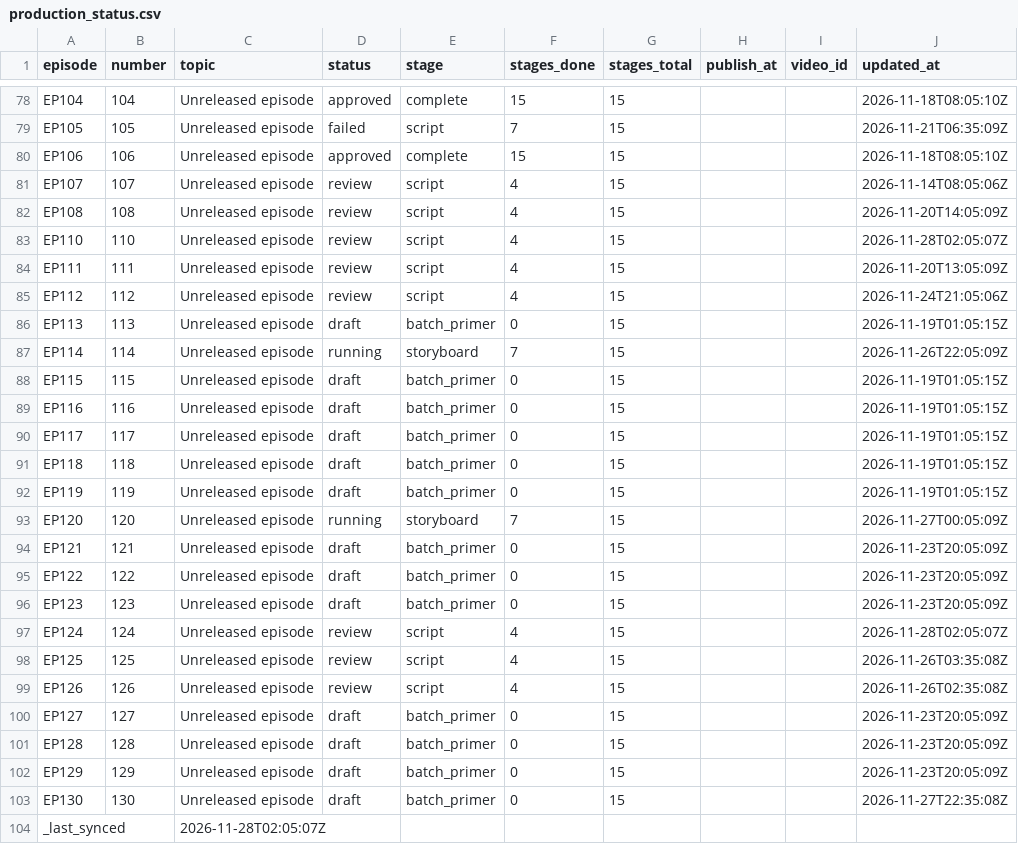
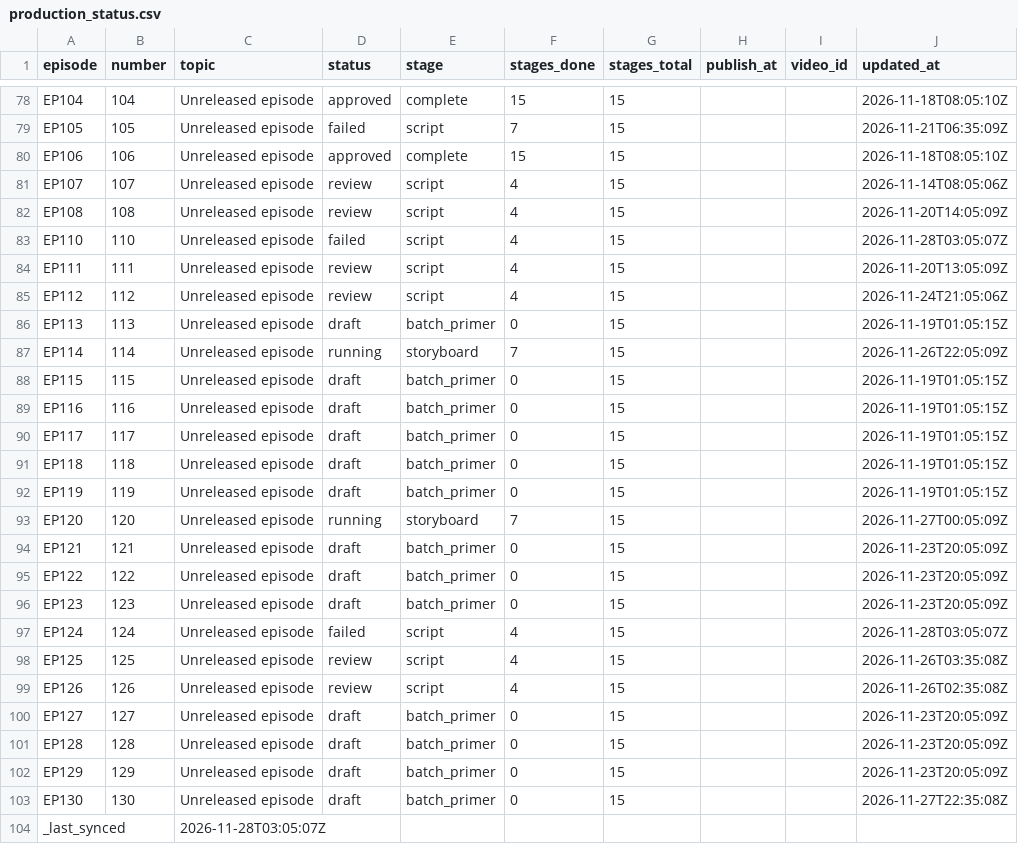
Before and after one commit to Dixon8303/ImaginariumOzone, a CSV file: status/production_status.csv, drawn as a sheet; only a part is shown, gaps mark what is left out.

Commit message:
sync: production status csv

```diff
--- a/status/production_status.csv
+++ b/status/production_status.csv
@@ -82,3 +82,3 @@ EP107,107,Unreleased episode,review,script,4,15,,,2026-11-14T08:05:06Z
 EP108,108,Unreleased episode,review,script,4,15,,,2026-11-20T14:05:09Z
-EP110,110,Unreleased episode,review,script,4,15,,,2026-11-28T02:05:07Z
+EP110,110,Unreleased episode,failed,script,4,15,,,2026-11-28T03:05:07Z
 EP111,111,Unreleased episode,review,script,4,15,,,2026-11-20T13:05:09Z
@@ -96,3 +96,3 @@ EP122,122,Unreleased episode,draft,batch_primer,0,15,,,2026-11-23T20:05:09Z
 EP123,123,Unreleased episode,draft,batch_primer,0,15,,,2026-11-23T20:05:09Z
-EP124,124,Unreleased episode,review,script,4,15,,,2026-11-28T02:05:07Z
+EP124,124,Unreleased episode,failed,script,4,15,,,2026-11-28T03:05:07Z
 EP125,125,Unreleased episode,review,script,4,15,,,2026-11-26T03:35:08Z
@@ -103,2 +103,2 @@ EP129,129,Unreleased episode,draft,batch_primer,0,15,,,2026-11-23T20:05:09Z
 EP130,130,Unreleased episode,draft,batch_primer,0,15,,,2026-11-27T22:35:08Z
-_last_synced,,2026-11-28T02:05:07Z,,,,,,,
+_last_synced,,2026-11-28T03:05:07Z,,,,,,,
```
